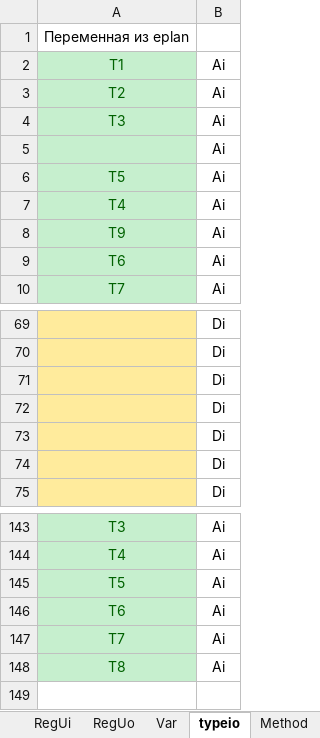
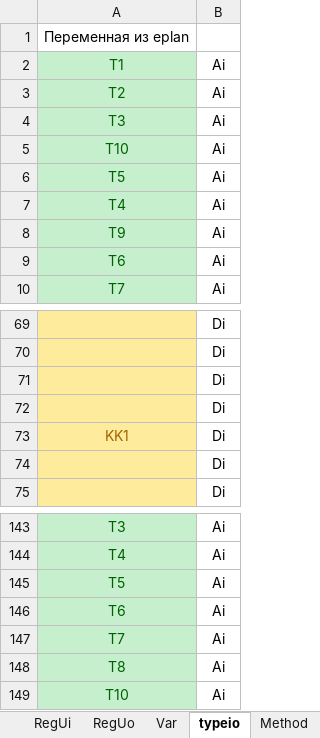
Before and after one commit to AmonAmarth1/Util-mini, an Excel workbook: conf.xlsx, sheet typeio, drawn as a sheet; only a part is shown, gaps mark what is left out; values as stored, in another font and other column widths than the file's, no borders; the diff names each change by its address in the sheet, - before the commit and + after, or states it on an @@ line.

```diff
--- a/conf.xlsx (sheet typeio)
+++ b/conf.xlsx (sheet typeio)
-A5: (empty)
+A5: T10
-A73: (empty)
+A73: KK1
+row 149: Т10 | Ai
```
Also changed, not shown: sheet RegUi, sheet Var, sheet Method, sheet Di, eplan_save.xlsx, Спецификация.xlsx, 12 other files.
